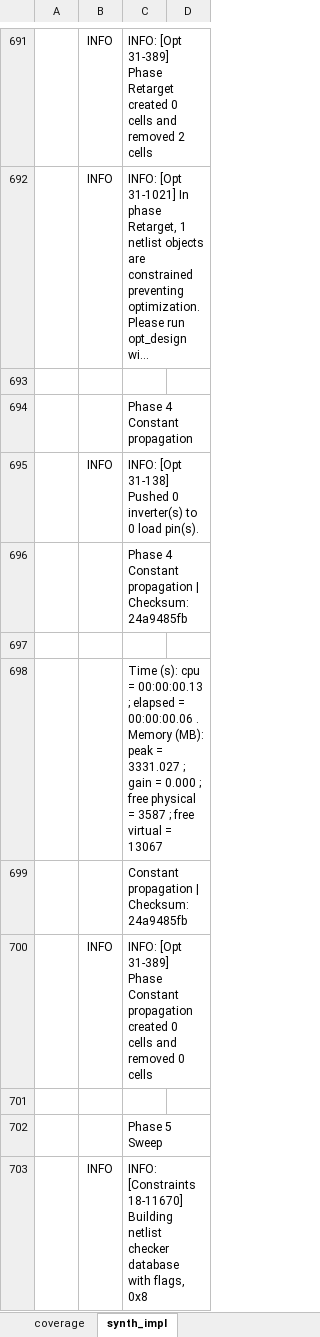
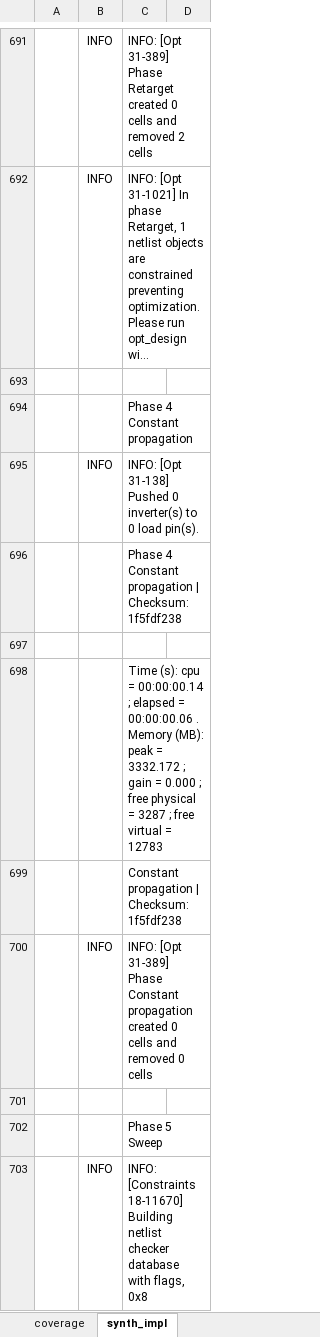
Before and after one commit to CharrierTim/uart, an Excel workbook: docs/uart_report.xlsx, sheet synth_impl, drawn as a sheet; only a part is shown, gaps mark what is left out; long unchanged cells end in …; values as stored, in another font and other column widths than the file's, no borders; table styles not drawn; the diff covers the shown part only; the diff names each change by its address in the sheet, - before the commit and + after, or states it on an @@ line.

Commit message:
chore: update synth/impl results

```diff
--- a/docs/uart_report.xlsx (sheet synth_impl)
+++ b/docs/uart_report.xlsx (sheet synth_impl)
-C696: …| Checksum: 24a9485fb
+C696: …| Checksum: 1f5fdf238
-C698: …cpu = 00:00:00.13 ; elapsed = 00:00:00.06 . Memory (MB): peak = 3331.027 ; gain = 0.000 ; free physical = 3587 ; free virtual = 13067
+C698: …cpu = 00:00:00.14 ; elapsed = 00:00:00.06 . Memory (MB): peak = 3332.172 ; gain = 0.000 ; free physical = 3287 ; free virtual = 12783
-C699: Constant propagation | Checksum: 24a9485fb
+C699: Constant propagation | Checksum: 1f5fdf238
```
Also changed, not shown: 1 added row, 1 removed row and 258 edited cells elsewhere in this sheet, sheet coverage, formulas that keep their value, 15 other files.
